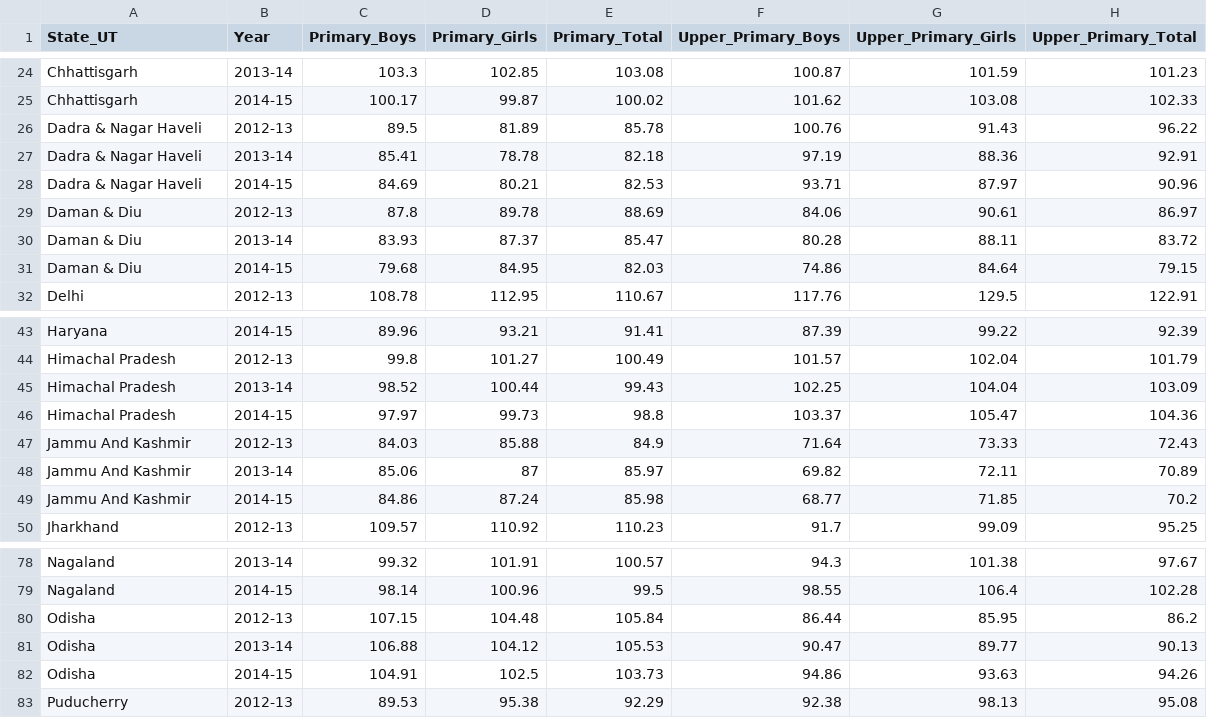
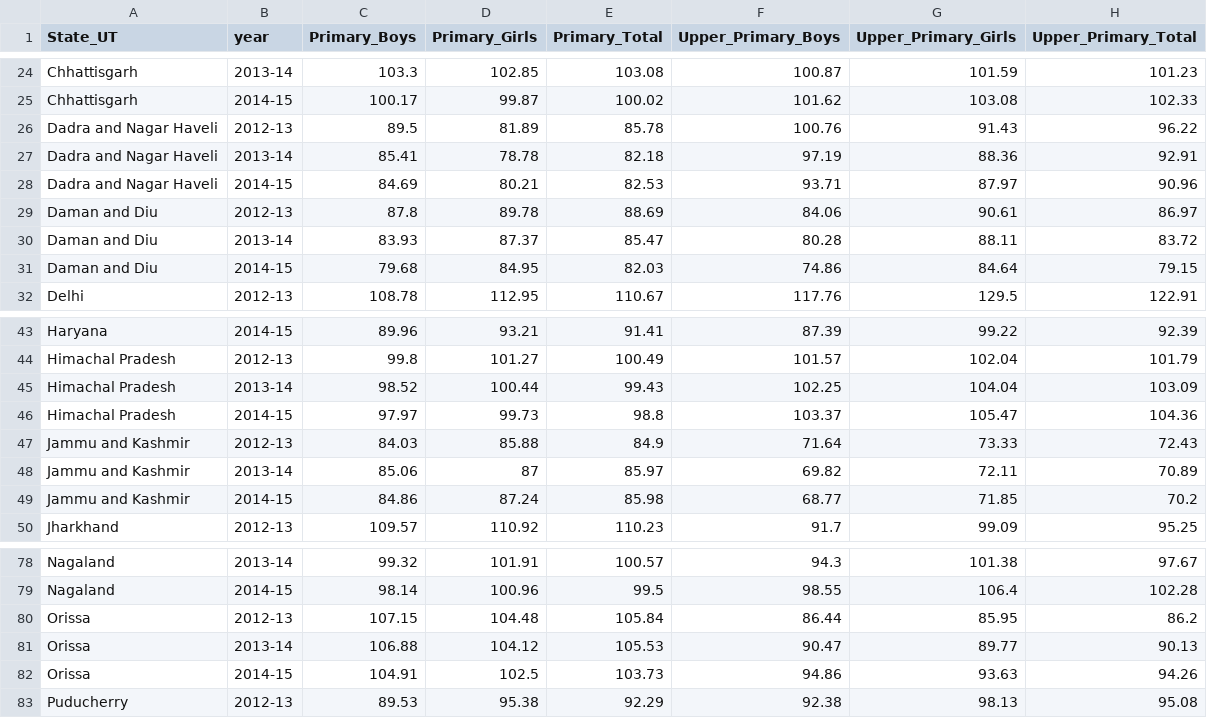
Before and after one commit to ANUBHAVNATANI/Data_Viz, a CSV file: Data/gross_enrollment_school.csv, drawn as a sheet; only a part is shown, gaps mark what is left out; the diff names each change by its address in the sheet, - before the commit and + after, or states it on an @@ line.

```diff
--- a/Data/gross_enrollment_school.csv
+++ b/Data/gross_enrollment_school.csv
-B1: Year
+B1: year
-A26:A28 (State_UT): Dadra & Nagar Haveli
+A26:A28 (State_UT): Dadra and Nagar Haveli
-A29:A31 (State_UT): Daman & Diu
+A29:A31 (State_UT): Daman and Diu
-A47:A49 (State_UT): Jammu And Kashmir
+A47:A49 (State_UT): Jammu and Kashmir
-A80:A82 (State_UT): Odisha
+A80:A82 (State_UT): Orissa
```
Also changed, not shown: Data/literacy_rate.csv, Data/school_drinking_water.csv, 7 other files.
